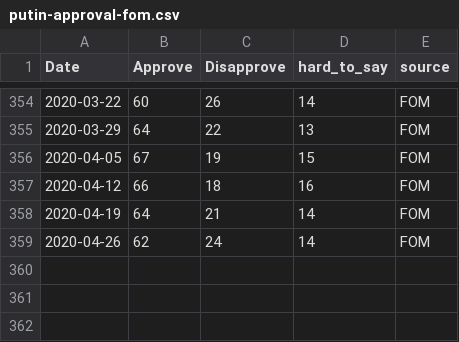
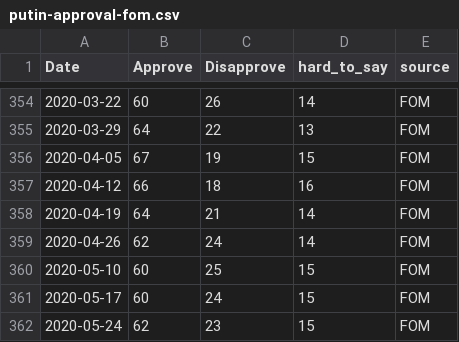
Before and after one commit to biznesslanch/Russian-Public-Opinion-Tracker, a CSV file: Data/putin-approval-fom.csv, drawn as a sheet; only a part is shown, gaps mark what is left out; the diff names each change by its address in the sheet, - before the commit and + after, or states it on an @@ line.

```diff
--- a/Data/putin-approval-fom.csv
+++ b/Data/putin-approval-fom.csv
+row 360: 2020-05-10 | 60 | 25 | 15 | FOM
+row 361: 2020-05-17 | 60 | 24 | 15 | FOM
+row 362: 2020-05-24 | 62 | 23 | 15 | FOM
```
Also changed, not shown: Data/vciom-presidential-approval-2006.csv, 1 other file.
